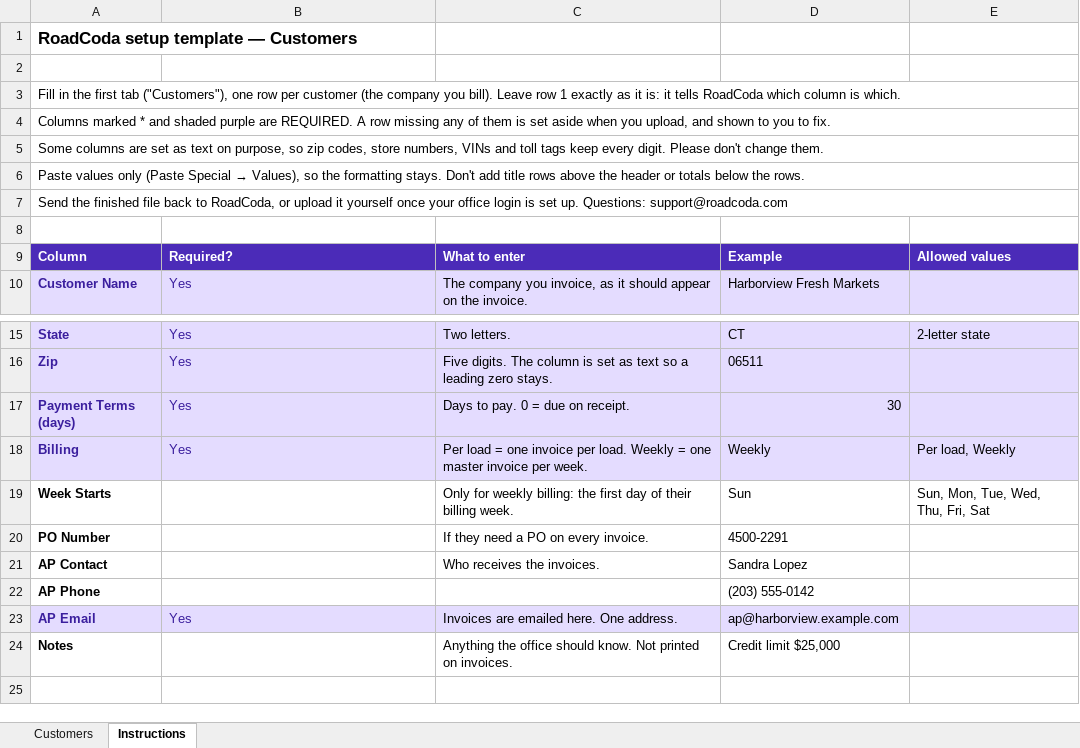
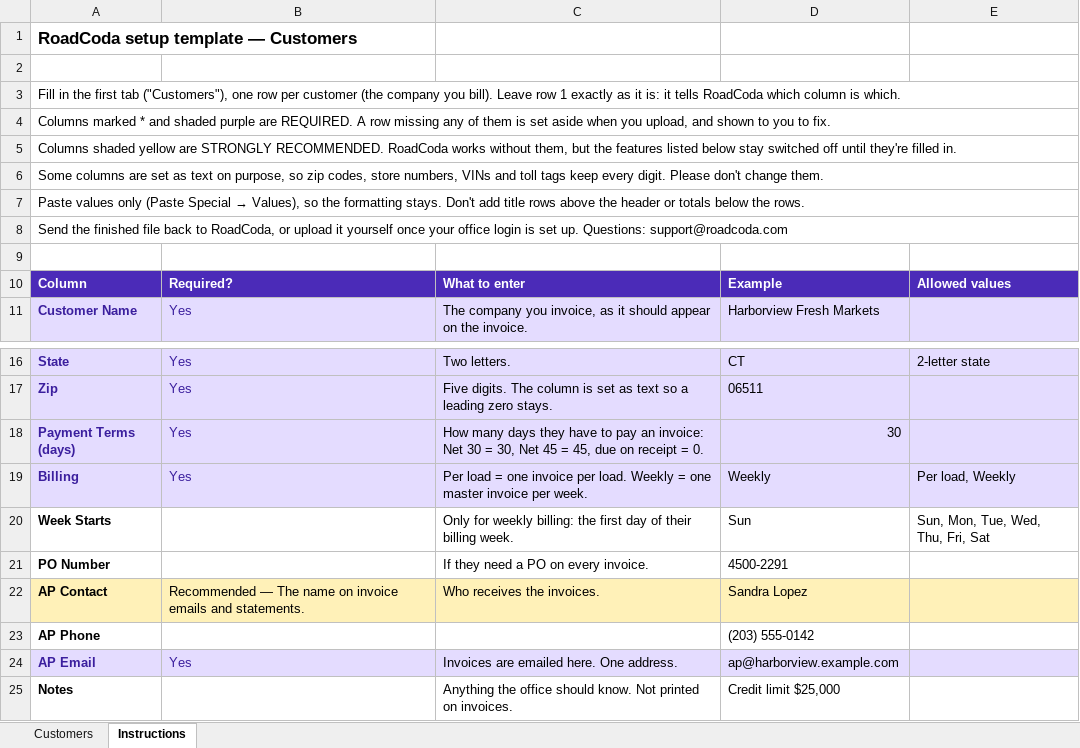
Before and after one commit to mdauria4431-star/roadcoda-app, an Excel workbook: templates/RoadCoda-template-Customers.xlsx, sheet Instructions, drawn as a sheet; only a part is shown, gaps mark what is left out; values as stored, in another font and other column widths than the file's, no borders; addresses are those after the commit; the diff names each change by its address in the sheet, - before the commit and + after, or states it on an @@ line.

```diff
--- a/templates/RoadCoda-template-Customers.xlsx (sheet Instructions)
+++ b/templates/RoadCoda-template-Customers.xlsx (sheet Instructions)
+row 5: Columns shaded yellow are STRONGLY RECOMMENDED. RoadCoda works without them, but the features listed below stay switched off until they're filled in.
-C18: Days to pay. 0 = due on receipt.
+C18: How many days they have to pay an invoice: Net 30 = 30, Net 45 = 45, due on receipt = 0.
-A22:E22 fill: none
+A22:E22 fill: #FFF1B8
-B22: (empty)
+B22: Recommended — The name on invoice emails and statements.
```
Also changed, not shown: sheet Customers, templates/RoadCoda-template-Drivers.xlsx, templates/RoadCoda-template-Office-staff.xlsx, 2 other files.
